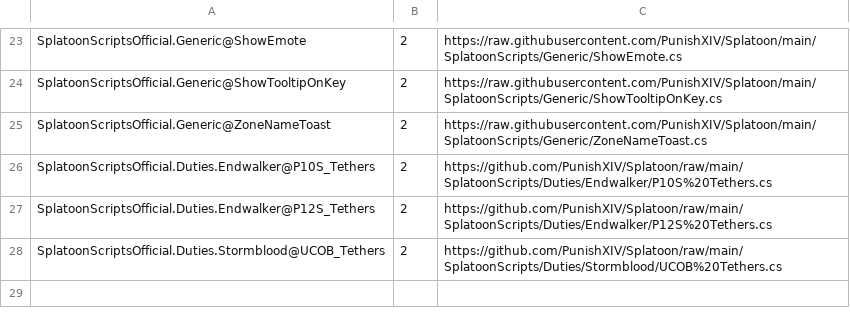
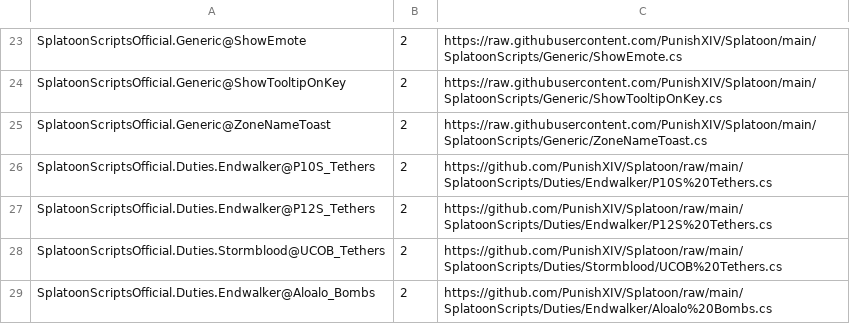
Before and after one commit to PunishXIV/Splatoon, a CSV file: SplatoonScripts/update.csv, drawn as a sheet; only a part is shown, gaps mark what is left out; the diff names each change by its address in the sheet, - before the commit and + after, or states it on an @@ line.

Commit message:
update script

```diff
--- a/SplatoonScripts/update.csv
+++ b/SplatoonScripts/update.csv
+row 29: SplatoonScriptsOfficial.Duties.Endwalker@Aloalo_Bombs | 2 | https://github.com/PunishXIV/Splatoon/raw/main/SplatoonScripts/Duties/Endwalker/Aloalo%20Bombs.cs
```
Also changed, not shown: 4 other files.
